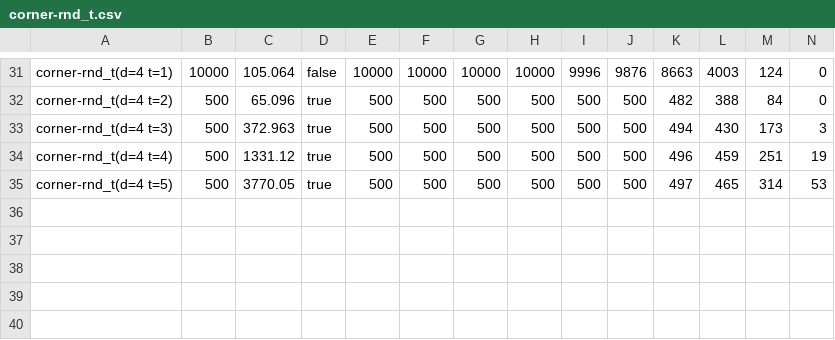
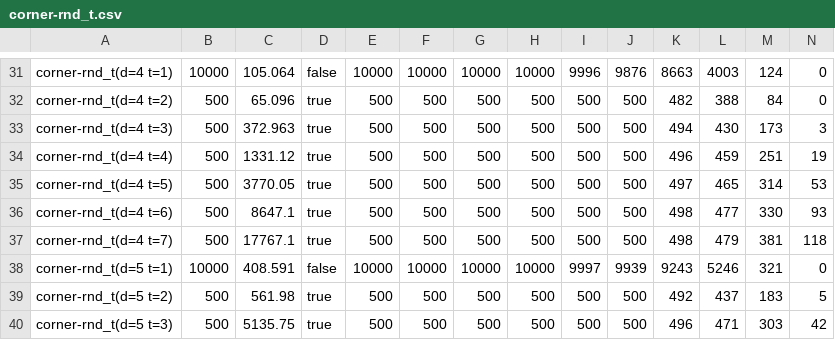
Before and after one commit to qpwoeirut/2048-solver, a CSV file: results/corner-rnd_t.csv, drawn as a sheet; only a part is shown, gaps mark what is left out; rows hold the shown columns only; the diff names each change by its address in the sheet, - before the commit and + after, or states it on an @@ line.

Commit message:
add a few results

```diff
--- a/results/corner-rnd_t.csv
+++ b/results/corner-rnd_t.csv
+row 36: corner-rnd_t(d=4 t=6) | 500 | 8647.1 | true | 500 | 500 | 500 | 500 | 500 | 500 | 498 | 477 | 330 | 93
+row 37: corner-rnd_t(d=4 t=7) | 500 | 17767.1 | true | 500 | 500 | 500 | 500 | 500 | 500 | 498 | 479 | 381 | 118
+row 38: corner-rnd_t(d=5 t=1) | 10000 | 408.591 | false | 10000 | 10000 | 10000 | 10000 | 9997 | 9939 | 9243 | 5246 | 321 | 0
+row 39: corner-rnd_t(d=5 t=2) | 500 | 561.98 | true | 500 | 500 | 500 | 500 | 500 | 500 | 492 | 437 | 183 | 5
+row 40: corner-rnd_t(d=5 t=3) | 500 | 5135.75 | true | 500 | 500 | 500 | 500 | 500 | 500 | 496 | 471 | 303 | 42
```
